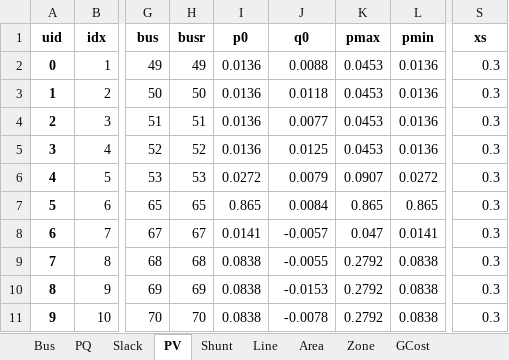
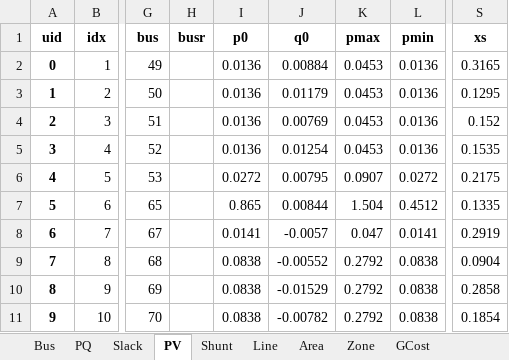
Before and after one commit to jinningwang/thermal_inertia, an Excel workbook: ACTIVSg200/IL200_opf_20wt.xlsx, sheet PV, drawn as a sheet; only a part is shown, gaps mark what is left out; values as stored, in another font and other column widths than the file's, no borders; the diff covers the shown part only; the diff names each change by its address in the sheet, - before the commit and + after, or states it on an @@ line.

```diff
--- a/ACTIVSg200/IL200_opf_20wt.xlsx (sheet PV)
+++ b/ACTIVSg200/IL200_opf_20wt.xlsx (sheet PV)
-H2 (busr): 49
+H2 (busr): (empty)
-J2 (q0): 0.0088
+J2 (q0): 0.00884
-S2 (xs): 0.3
+S2 (xs): 0.3165
-H3 (busr): 50
+H3 (busr): (empty)
-J3 (q0): 0.0118
+J3 (q0): 0.01179
-S3 (xs): 0.3
+S3 (xs): 0.1295
-H4 (busr): 51
+H4 (busr): (empty)
-J4 (q0): 0.0077
+J4 (q0): 0.00769
-S4 (xs): 0.3
+S4 (xs): 0.152
-H5 (busr): 52
+H5 (busr): (empty)
-J5 (q0): 0.0125
+J5 (q0): 0.01254
-S5 (xs): 0.3
+S5 (xs): 0.1535
-H6 (busr): 53
+H6 (busr): (empty)
-J6 (q0): 0.0079
+J6 (q0): 0.00795
-S6 (xs): 0.3
+S6 (xs): 0.2175
-H7 (busr): 65
+H7 (busr): (empty)
-J7 (q0): 0.0084
+J7 (q0): 0.00844
-K7 (pmax): 0.865
+K7 (pmax): 1.504
-L7 (pmin): 0.865
+L7 (pmin): 0.4512
-S7 (xs): 0.3
+S7 (xs): 0.1335
-H8 (busr): 67
+H8 (busr): (empty)
-S8 (xs): 0.3
+S8 (xs): 0.2919
-H9 (busr): 68
+H9 (busr): (empty)
-J9 (q0): -0.0055
+J9 (q0): -0.00552
-S9 (xs): 0.3
+S9 (xs): 0.0904
-H10 (busr): 69
+H10 (busr): (empty)
-J10 (q0): -0.0153
+J10 (q0): -0.01529
-S10 (xs): 0.3
+S10 (xs): 0.2858
-H11 (busr): 70
+H11 (busr): (empty)
-J11 (q0): -0.0078
+J11 (q0): -0.00782
-S11 (xs): 0.3
+S11 (xs): 0.1854
```
Also changed, not shown: 129 edited cells elsewhere in this sheet, sheet Line, sheet PQ, sheet Bus, sheet Zone, sheet Slack, sheet Area, ACTIVSg200/1.IL200_dyn_20wt.xlsx, ACTIVSg200/2.IL200_dyn_20wt_ts.xlsx, 9 other files.
